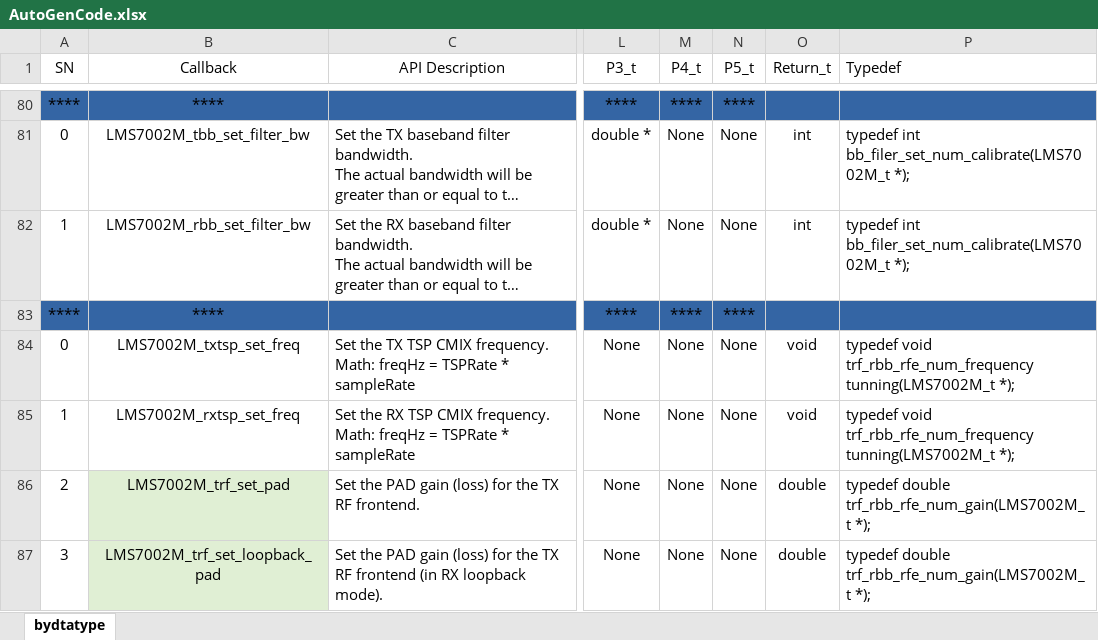
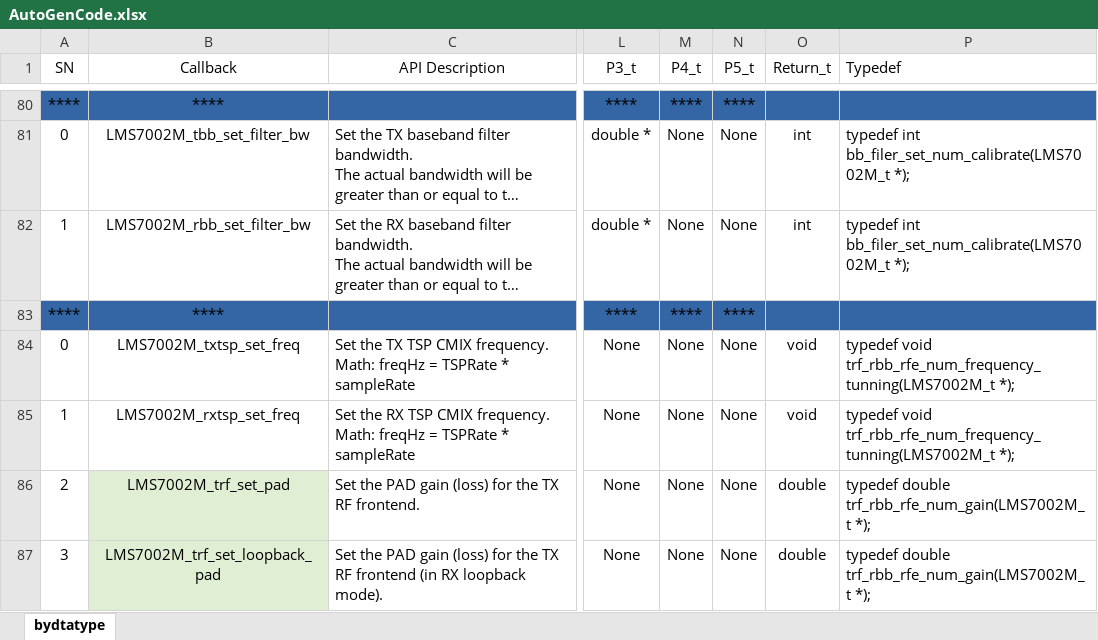
Before and after one commit to Tonix22/LSM7002M_RISC-V_driver, an Excel workbook: Documentation/AutoGen/AutoGenCode.xlsx, sheet bydtatype, drawn as a sheet; only a part is shown, gaps mark what is left out; long unchanged cells end in …; values as stored, in another font and other column widths than the file's, no borders; charts and pictures not drawn; the diff covers the shown part only; the diff names each change by its address in the sheet, - before the commit and + after, or states it on an @@ line.

Commit message:
Fixed AutoGeneration

```diff
--- a/Documentation/AutoGen/AutoGenCode.xlsx (sheet bydtatype)
+++ b/Documentation/AutoGen/AutoGenCode.xlsx (sheet bydtatype)
-P84:P85 (Typedef): typedef void trf_rbb_rfe_num_frequency tunning(LMS7002M_t *);
+P84:P85 (Typedef): typedef void trf_rbb_rfe_num_frequency_tunning(LMS7002M_t *);
```
Also changed, not shown: 1 added row, 1 removed row, 2 moved rows and 7 edited cells elsewhere in this sheet, formulas that keep their value, 2 other files.
